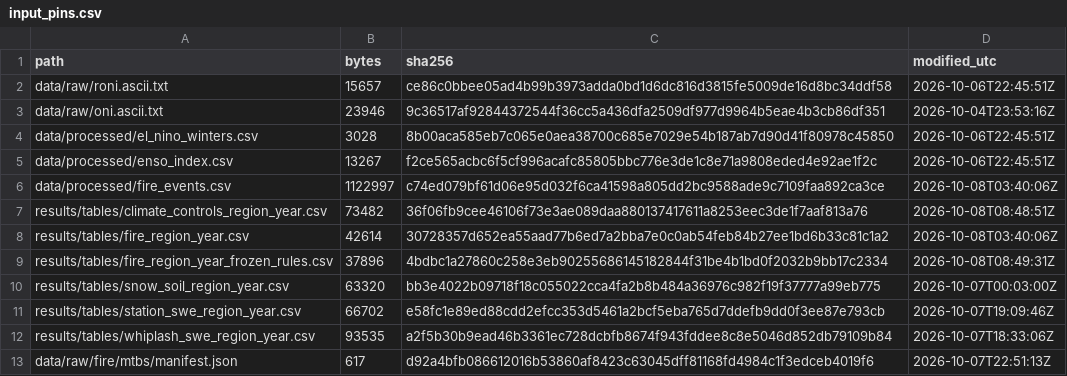
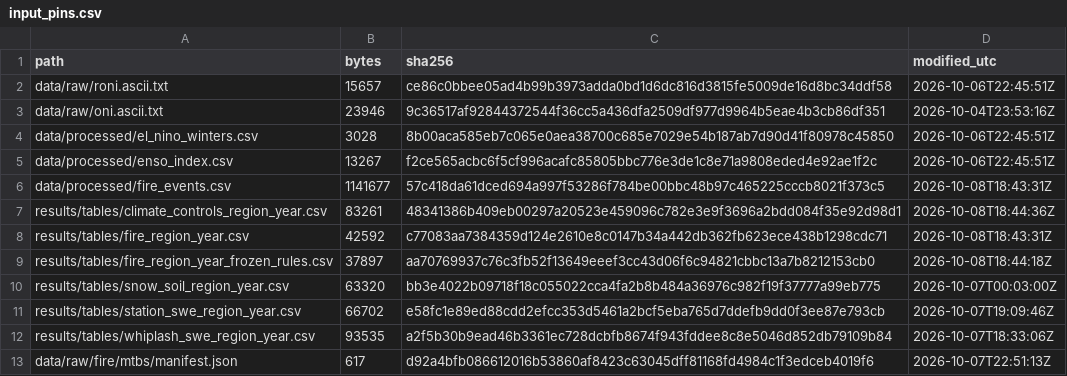
Before and after one commit to dacekroberts/hydrowhiplash-elnino26, a CSV file: results/tables/input_pins.csv, drawn as a sheet; only a part is shown.

```diff
--- a/results/tables/input_pins.csv
+++ b/results/tables/input_pins.csv
@@ -5,6 +5,6 @@ data/processed/el_nino_winters.csv,3028,8b00aca585eb7c065e0aea38700c685e7029e54b
 data/processed/enso_index.csv,13267,f2ce565acbc6f5cf996acafc85805bbc776e3de1c8e71a9808eded4e92ae1f2c,2026-10-06T22:45:51Z
-data/processed/fire_events.csv,1122997,c74ed079bf61d06e95d032f6ca41598a805dd2bc9588ade9c7109faa892ca3ce,2026-10-08T03:40:06Z
-results/tables/climate_controls_region_year.csv,73482,36f06fb9cee46106f73e3ae089daa880137417611a8253eec3de1f7aaf813a76,2026-10-08T08:48:51Z
-results/tables/fire_region_year.csv,42614,30728357d652ea55aad77b6ed7a2bba7e0c0ab54feb84b27ee1bd6b33c81c1a2,2026-10-08T03:40:06Z
-results/tables/fire_region_year_frozen_rules.csv,37896,4bdbc1a27860c258e3eb90255686145182844f31be4b1bd0f2032b9bb17c2334,2026-10-08T08:49:31Z
+data/processed/fire_events.csv,1141677,57c418da61dced694a997f53286f784be00bbc48b97c465225cccb8021f373c5,2026-10-08T18:43:31Z
+results/tables/climate_controls_region_year.csv,83261,48341386b409eb00297a20523e459096c782e3e9f3696a2bdd084f35e92d98d1,2026-10-08T18:44:36Z
+results/tables/fire_region_year.csv,42592,c77083aa7384359d124e2610e8c0147b34a442db362fb623ece438b1298cdc71,2026-10-08T18:43:31Z
+results/tables/fire_region_year_frozen_rules.csv,37897,aa70769937c76c3fb52f13649eeef3cc43d06f6c94821cbbc13a7b8212153cb0,2026-10-08T18:44:18Z
 results/tables/snow_soil_region_year.csv,63320,bb3e4022b09718f18c055022cca4fa2b8b484a36976c982f19f37777a99eb775,2026-10-07T00:03:00Z
```
Also changed, not shown: results/tables/fire_region_year.csv, results/tables/fire_region_year_frozen_rules.csv, 13 other files.
